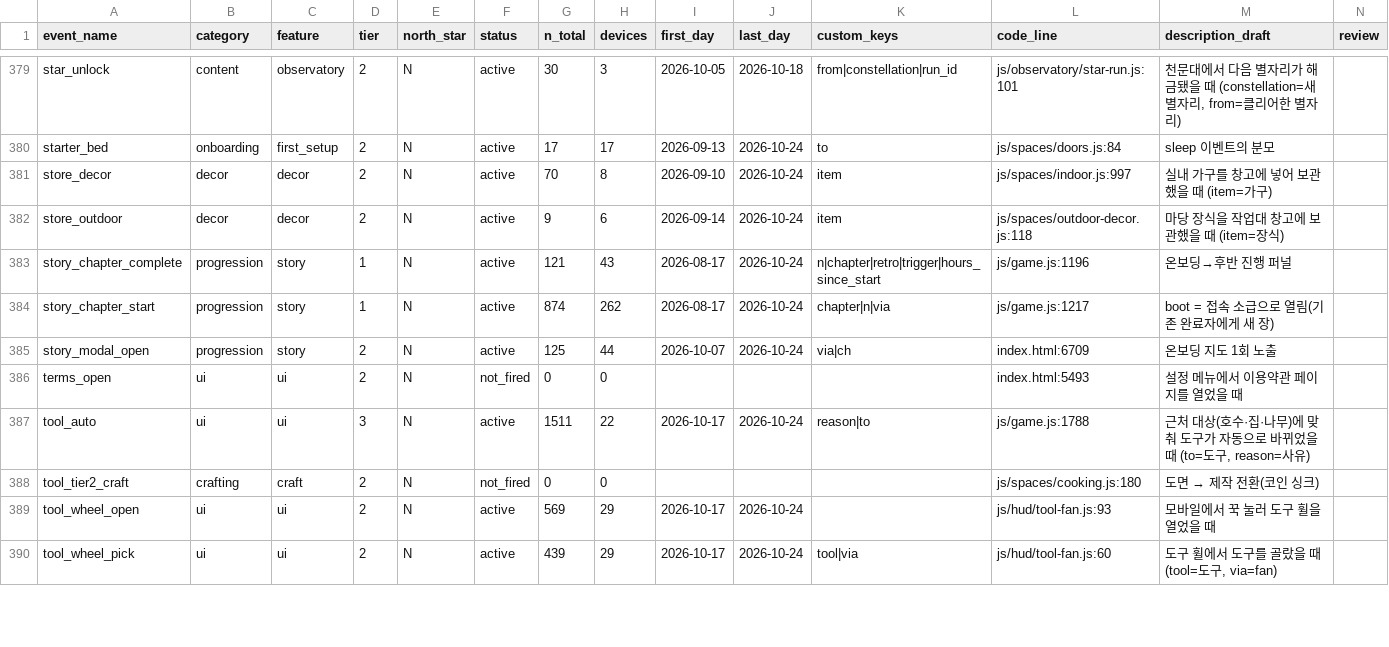
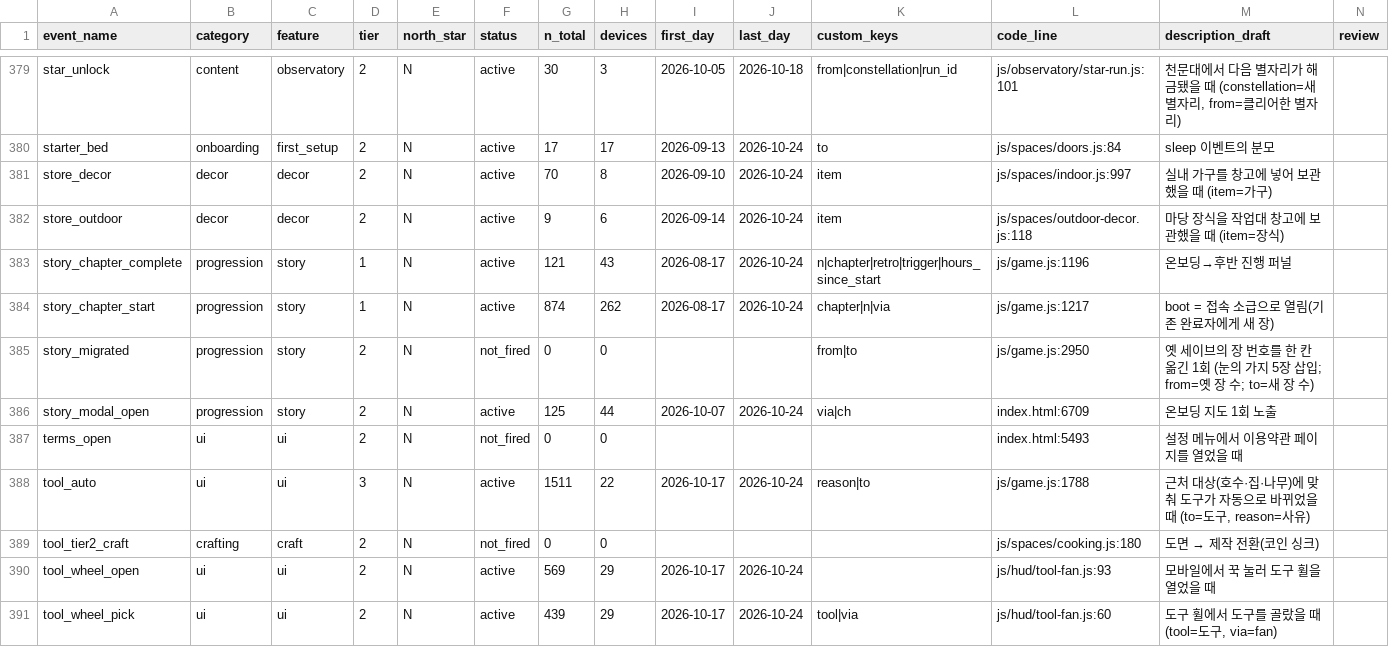
Before and after one commit to UICHEOL-HWANG/calm_forest, a CSV file: docs/analysis/event-taxonomy.csv, drawn as a sheet; only a part is shown, gaps mark what is left out.

```diff
--- a/docs/analysis/event-taxonomy.csv
+++ b/docs/analysis/event-taxonomy.csv
@@ -384,2 +384,3 @@ story_chapter_complete,progression,story,1,N,active,121,43,2026-08-17,2026-10-24
 story_chapter_start,progression,story,1,N,active,874,262,2026-08-17,2026-10-24,chapter|n|via,js/game.js:1217,boot = 접속 소급으로 열림(기존 완료자에게 새 장),
+story_migrated,progression,story,2,N,not_fired,0,0,,,from|to,js/game.js:2950,옛 세이브의 장 번호를 한 칸 옮긴 1회 (눈의 가지 5장 삽입; from=옛 장 수; to=새 장 수),
 story_modal_open,progression,story,2,N,active,125,44,2026-10-07,2026-10-24,via|ch,index.html:6709,온보딩 지도 1회 노출,
```
Also changed, not shown: 13 other files.
